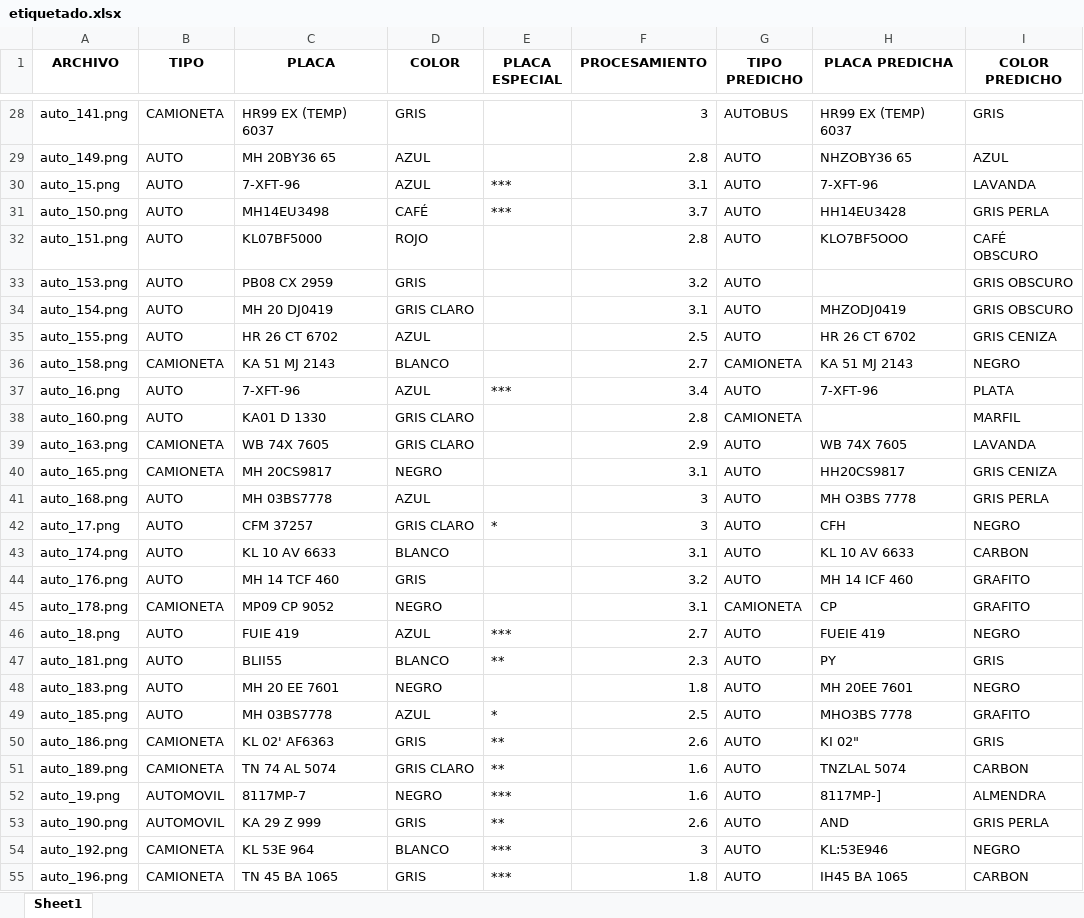
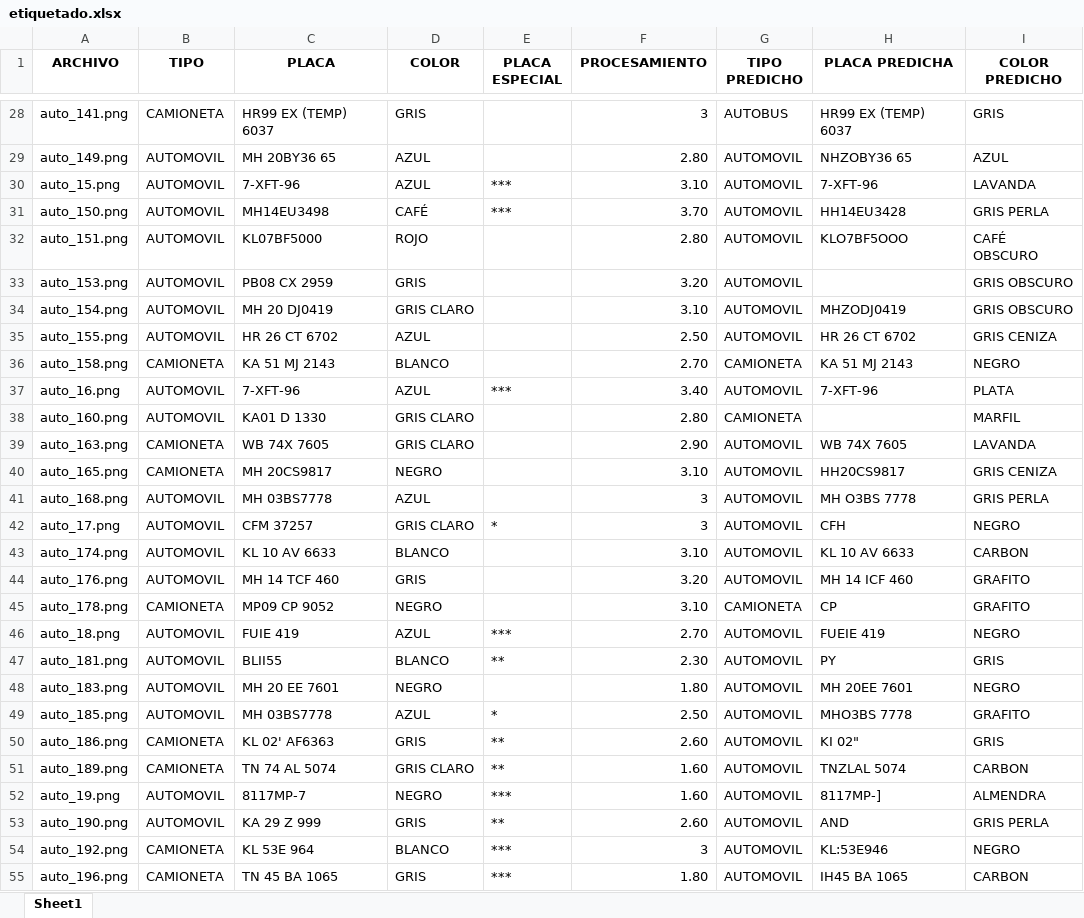
Before and after one commit to aphics/plate_detection, an Excel workbook: backend_test/etiquetado.xlsx, sheet Sheet1, drawn as a sheet; only a part is shown, gaps mark what is left out; values as stored, in another font and other column widths than the file's, no borders; the diff covers the shown part only; the diff names each change by its address in the sheet, - before the commit and + after, or states it on an @@ line.

```diff
--- a/backend_test/etiquetado.xlsx (sheet Sheet1)
+++ b/backend_test/etiquetado.xlsx (sheet Sheet1)
-B29:B35 (TIPO): AUTO
+B29:B35 (TIPO): AUTOMOVIL
-F29 (PROCESAMIENTO): 2.8
+F29 (PROCESAMIENTO): 2.80
-G29:G35 (TIPO PREDICHO): AUTO
+G29:G35 (TIPO PREDICHO): AUTOMOVIL
-F30 (PROCESAMIENTO): 3.1
+F30 (PROCESAMIENTO): 3.10
-F31 (PROCESAMIENTO): 3.7
+F31 (PROCESAMIENTO): 3.70
-F32 (PROCESAMIENTO): 2.8
+F32 (PROCESAMIENTO): 2.80
-F33 (PROCESAMIENTO): 3.2
+F33 (PROCESAMIENTO): 3.20
-F34 (PROCESAMIENTO): 3.1
+F34 (PROCESAMIENTO): 3.10
-F35 (PROCESAMIENTO): 2.5
+F35 (PROCESAMIENTO): 2.50
-F36 (PROCESAMIENTO): 2.7
+F36 (PROCESAMIENTO): 2.70
-B37:B38 (TIPO): AUTO
+B37:B38 (TIPO): AUTOMOVIL
-F37 (PROCESAMIENTO): 3.4
+F37 (PROCESAMIENTO): 3.40
-G37 (TIPO PREDICHO): AUTO
+G37 (TIPO PREDICHO): AUTOMOVIL
-F38 (PROCESAMIENTO): 2.8
+F38 (PROCESAMIENTO): 2.80
-F39 (PROCESAMIENTO): 2.9
+F39 (PROCESAMIENTO): 2.90
-G39:G44 (TIPO PREDICHO): AUTO
+G39:G44 (TIPO PREDICHO): AUTOMOVIL
-F40 (PROCESAMIENTO): 3.1
+F40 (PROCESAMIENTO): 3.10
-B41:B44 (TIPO): AUTO
+B41:B44 (TIPO): AUTOMOVIL
-F43 (PROCESAMIENTO): 3.1
+F43 (PROCESAMIENTO): 3.10
-F44 (PROCESAMIENTO): 3.2
+F44 (PROCESAMIENTO): 3.20
-F45 (PROCESAMIENTO): 3.1
+F45 (PROCESAMIENTO): 3.10
-B46:B49 (TIPO): AUTO
+B46:B49 (TIPO): AUTOMOVIL
-F46 (PROCESAMIENTO): 2.7
+F46 (PROCESAMIENTO): 2.70
-G46:G55 (TIPO PREDICHO): AUTO
+G46:G55 (TIPO PREDICHO): AUTOMOVIL
-F47 (PROCESAMIENTO): 2.3
+F47 (PROCESAMIENTO): 2.30
-F48 (PROCESAMIENTO): 1.8
+F48 (PROCESAMIENTO): 1.80
-F49 (PROCESAMIENTO): 2.5
+F49 (PROCESAMIENTO): 2.50
-F50 (PROCESAMIENTO): 2.6
+F50 (PROCESAMIENTO): 2.60
-F51:F52 (PROCESAMIENTO): 1.6
+F51:F52 (PROCESAMIENTO): 1.60
-F53 (PROCESAMIENTO): 2.6
+F53 (PROCESAMIENTO): 2.60
-F55 (PROCESAMIENTO): 1.8
+F55 (PROCESAMIENTO): 1.80
```
Also changed, not shown: 226 edited cells elsewhere in this sheet, 9 other files.
